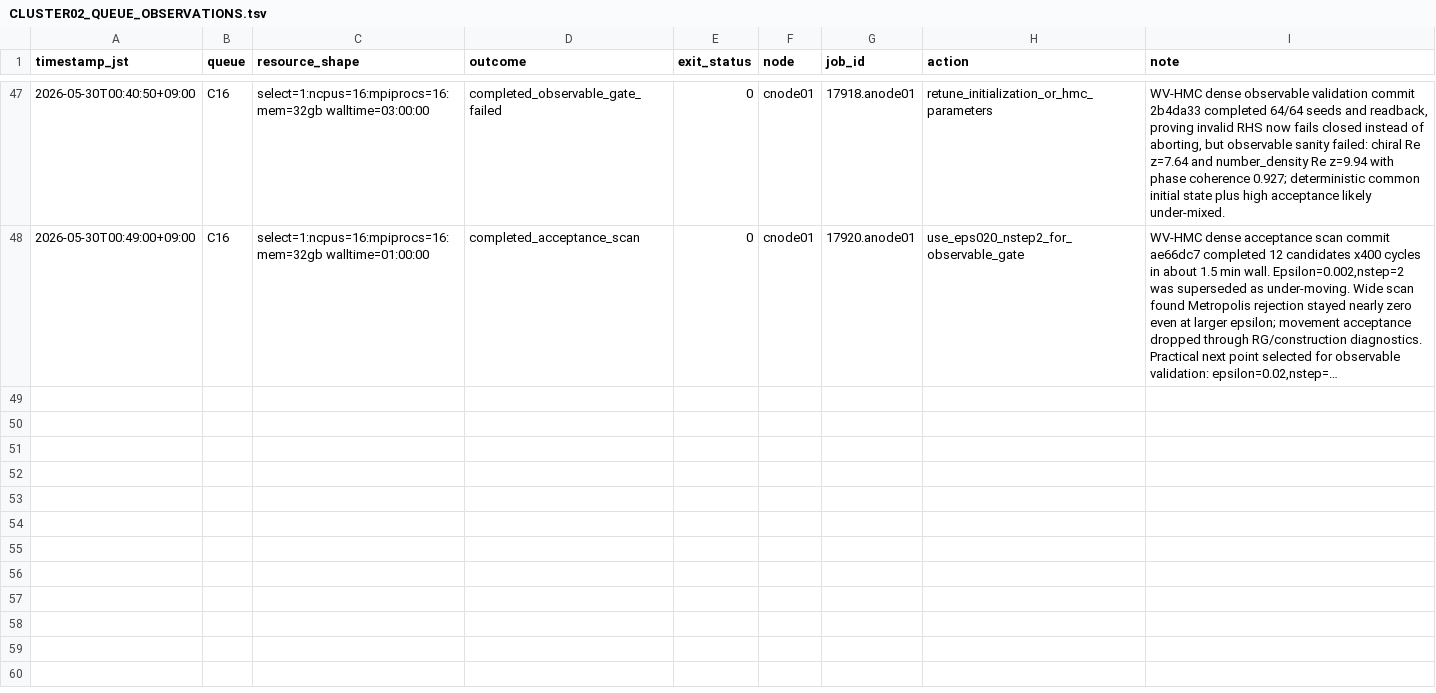
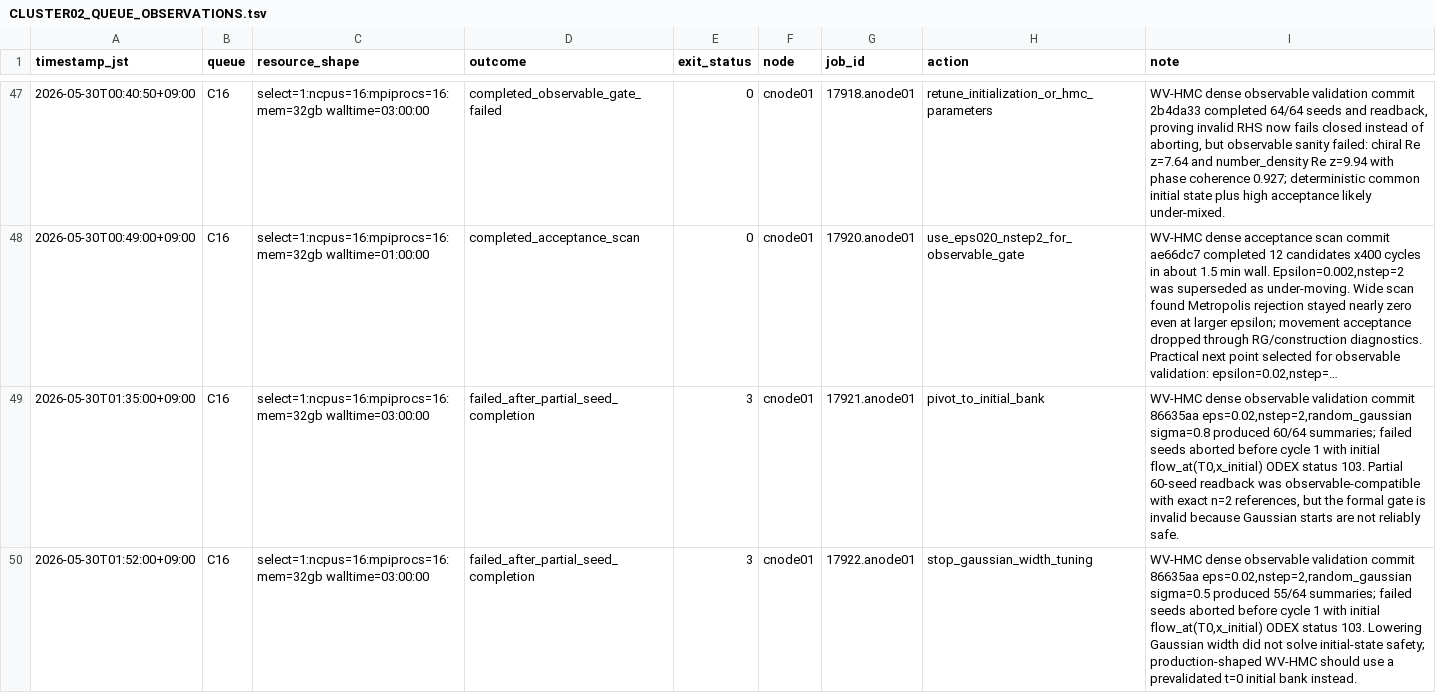
Before and after one commit to C-Y-Chou/generalized-thimble-hmc, a TSV file: codex/workspaces/fortran_modernization/state/CLUSTER02_QUEUE_OBSERVATIONS.tsv, drawn as a sheet; only a part is shown, gaps mark what is left out; long unchanged cells end in …; the diff names each change by its address in the sheet, - before the commit and + after, or states it on an @@ line.

Commit message:
Add WV-HMC bank initialization

```diff
--- a/codex/workspaces/fortran_modernization/state/CLUSTER02_QUEUE_OBSERVATIONS.tsv
+++ b/codex/workspaces/fortran_modernization/state/CLUSTER02_QUEUE_OBSERVATIONS.tsv
+row 49: 2026-05-30T01:35:00+09:00 | C16 | select=1:ncpus=16:mpiprocs=16:mem=32gb walltime=03:00:00 | failed_after_partial_seed_completion | 3 | cnode01 | 17921.anode01 | pivot_to_initial_bank | WV-HMC dense observable validation commit 86635aa eps=0.02,nstep=2,random_gaussian sigma=0.8 produced 60/64 summaries; failed seeds aborted before cycle 1 with initial flow_at(T0,x_initial) ODEX status 103. Partial 60-seed readback was observable-compatible with exact n=2 references, but the formal gate is invalid because Gaussian starts are not reliably safe.
+row 50: 2026-05-30T01:52:00+09:00 | C16 | select=1:ncpus=16:mpiprocs=16:mem=32gb walltime=03:00:00 | failed_after_partial_seed_completion | 3 | cnode01 | 17922.anode01 | stop_gaussian_width_tuning | WV-HMC dense observable validation commit 86635aa eps=0.02,nstep=2,random_gaussian sigma=0.5 produced 55/64 summaries; failed seeds aborted before cycle 1 with initial flow_at(T0,x_initial) ODEX status 103. Lowering Gaussian width did not solve initial-state safety; production-shaped WV-HMC should use a prevalidated t=0 initial bank instead.
```
Also changed, not shown: codex/workspaces/fortran_modernization/state/SCRIPT_EVIDENCE_AUDIT_20260512.tsv, 9 other files.
